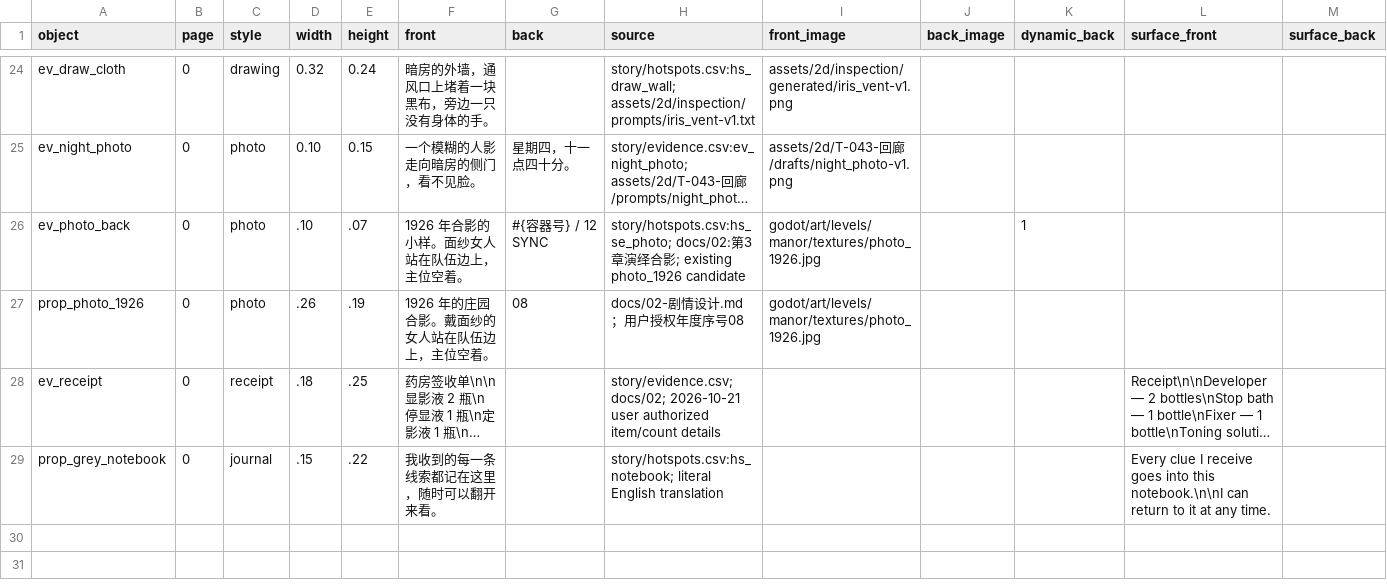
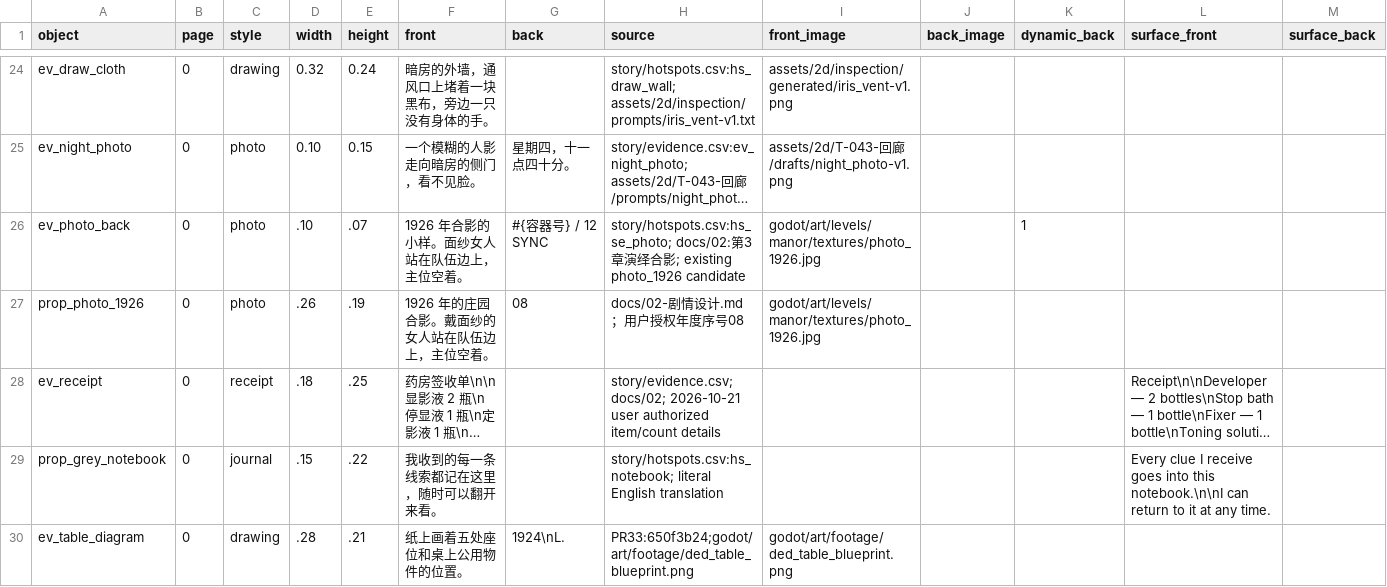
Before and after one commit to Gazerrr03/latent-image, a CSV file: godot/content/visual/inspection_pages.csv, drawn as a sheet; only a part is shown, gaps mark what is left out; long unchanged cells end in …; rows hold the shown columns only; the diff names each change by its address in the sheet, - before the commit and + after, or states it on an @@ line.

Commit message:
Snapshot current worktree: codex/pr33-ch2-table-trial (2026-10-22)

```diff
--- a/godot/content/visual/inspection_pages.csv
+++ b/godot/content/visual/inspection_pages.csv
+row 30: ev_table_diagram | 0 | drawing | .28 | .21 | 纸上画着五处座位和桌上公用物件的位置。 | 1924\nL. | PR33:650f3b24;godot/art/footage/ded_table_blueprint.png | godot/art/footage/ded_table_blueprint.png
```
Also changed, not shown: godot/content/visual/fx.csv, 18 other files.
